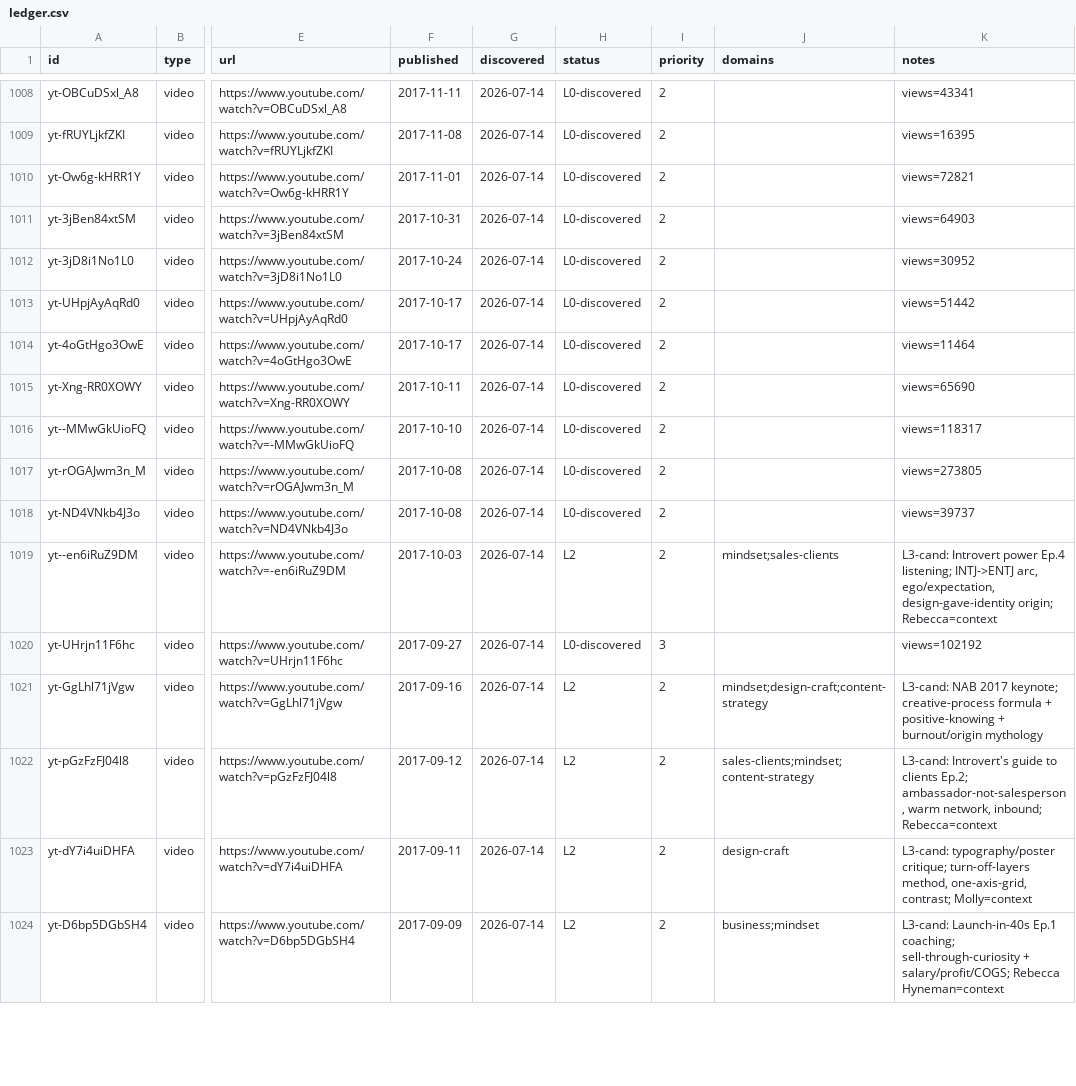
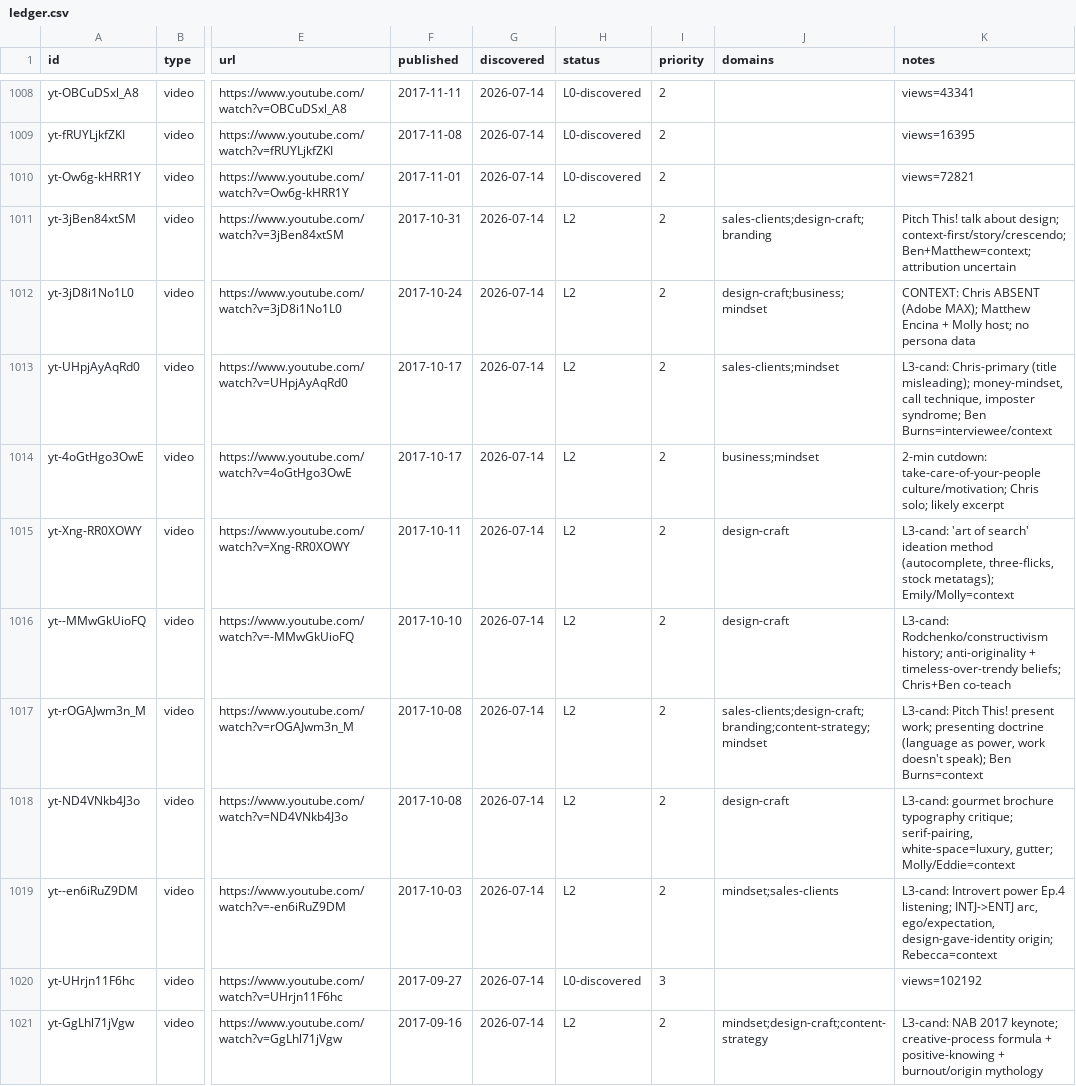
Before and after one commit to claes-work/chris-do-clone, a CSV file: pipeline/ledger.csv, drawn as a sheet; only a part is shown, gaps mark what is left out; the shorter side is filled out with more unchanged rows; the diff names each change by its address in the sheet, - before the commit and + after, or states it on an @@ line.

```diff
--- a/pipeline/ledger.csv
+++ b/pipeline/ledger.csv
-H1011:H1018 (status): L0-discovered
+H1011:H1018 (status): L2
-J1011 (domains): (empty)
+J1011 (domains): sales-clients;design-craft;branding
-K1011 (notes): views=64903
+K1011 (notes): Pitch This! talk about design; context-first/story/crescendo; Ben+Matthew=context; attribution uncertain
-J1012 (domains): (empty)
+J1012 (domains): design-craft;business;mindset
-K1012 (notes): views=30952
+K1012 (notes): CONTEXT: Chris ABSENT (Adobe MAX); Matthew Encina + Molly host; no persona data
-J1013 (domains): (empty)
+J1013 (domains): sales-clients;mindset
-K1013 (notes): views=51442
+K1013 (notes): L3-cand: Chris-primary (title misleading); money-mindset, call technique, imposter syndrome; Ben Burns=interviewee/context
-J1014 (domains): (empty)
+J1014 (domains): business;mindset
-K1014 (notes): views=11464
+K1014 (notes): 2-min cutdown: take-care-of-your-people culture/motivation; Chris solo; likely excerpt
-J1015:J1016 (domains): (empty)
+J1015:J1016 (domains): design-craft
-K1015 (notes): views=65690
+K1015 (notes): L3-cand: 'art of search' ideation method (autocomplete, three-flicks, stock metatags); Emily/Molly=context
-K1016 (notes): views=118317
+K1016 (notes): L3-cand: Rodchenko/constructivism history; anti-originality + timeless-over-trendy beliefs; Chris+Ben co-teach
-J1017 (domains): (empty)
+J1017 (domains): sales-clients;design-craft;branding;content-strategy;mindset
-K1017 (notes): views=273805
+K1017 (notes): L3-cand: Pitch This! present work; presenting doctrine (language as power, work doesn't speak); Ben Burns=context
-J1018 (domains): (empty)
+J1018 (domains): design-craft
-K1018 (notes): views=39737
+K1018 (notes): L3-cand: gourmet brochure typography critique; serif-pairing, white-space=luxury, gutter; Molly/Eddie=context
```
Also changed, not shown: 11 other files.
